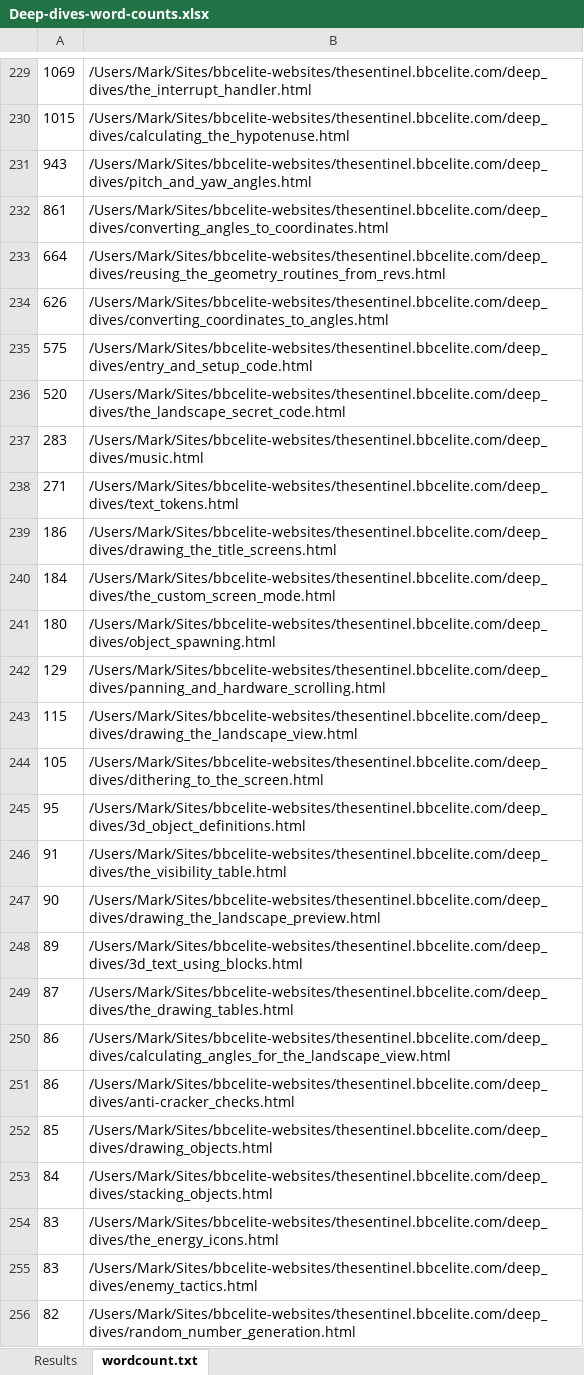
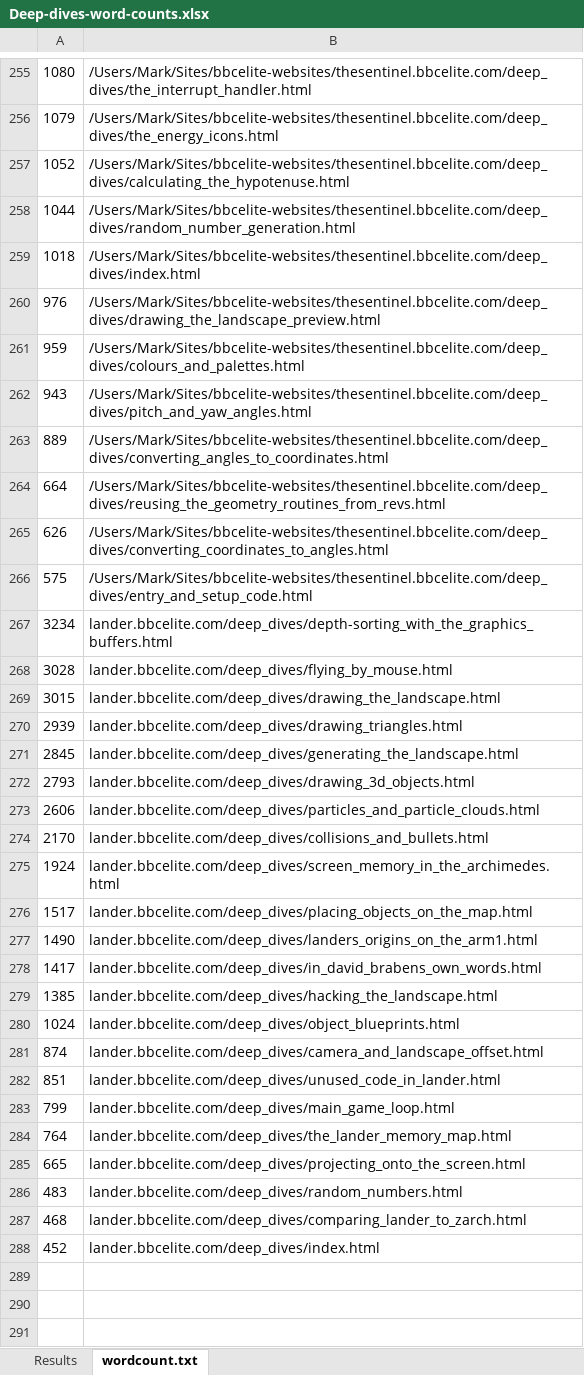
Before and after one commit to markmoxon/bbcelite-scripts, an Excel workbook: code-analysis/word-count-deep-dives/Deep-dives-word-counts.xlsx, sheet wordcount.txt, drawn as a sheet; only a part is shown, gaps mark what is left out; the shorter side is filled out with more unchanged rows; values as stored, in another font and other column widths than the file's, no borders; removed rows and columns are numbered as before the commit, all else as after; the diff covers the shown part only; the diff names each change by its address in the sheet, - before the commit and + after, or states it on an @@ line.

Commit message:
Updated word counts for The Sentinel

```diff
--- a/code-analysis/word-count-deep-dives/Deep-dives-word-counts.xlsx (sheet wordcount.txt)
+++ b/code-analysis/word-count-deep-dives/Deep-dives-word-counts.xlsx (sheet wordcount.txt)
-A255: 1069
+A255: 1080
-row 230: 1015 | /Users/Mark/Sites/bbcelite-websites/thesentinel.bbcelite.com/deep_dives/calculating_the_hypotenuse.html
+row 256: 1079 | /Users/Mark/Sites/bbcelite-websites/thesentinel.bbcelite.com/deep_dives/the_energy_icons.html
+row 257: 1052 | /Users/Mark/Sites/bbcelite-websites/thesentinel.bbcelite.com/deep_dives/calculating_the_hypotenuse.html
+row 258: 1044 | /Users/Mark/Sites/bbcelite-websites/thesentinel.bbcelite.com/deep_dives/random_number_generation.html
+row 259: 1018 | /Users/Mark/Sites/bbcelite-websites/thesentinel.bbcelite.com/deep_dives/index.html
+row 260: 976 | /Users/Mark/Sites/bbcelite-websites/thesentinel.bbcelite.com/deep_dives/drawing_the_landscape_preview.html
+row 261: 959 | /Users/Mark/Sites/bbcelite-websites/thesentinel.bbcelite.com/deep_dives/colours_and_palettes.html
-A263: 861
+A263: 889
-row 236: 520 | /Users/Mark/Sites/bbcelite-websites/thesentinel.bbcelite.com/deep_dives/the_landscape_secret_code.html
-row 237: 283 | /Users/Mark/Sites/bbcelite-websites/thesentinel.bbcelite.com/deep_dives/music.html
-row 238: 271 | /Users/Mark/Sites/bbcelite-websites/thesentinel.bbcelite.com/deep_dives/text_tokens.html
-row 239: 186 | /Users/Mark/Sites/bbcelite-websites/thesentinel.bbcelite.com/deep_dives/drawing_the_title_screens.html
-row 240: 184 | /Users/Mark/Sites/bbcelite-websites/thesentinel.bbcelite.com/deep_dives/the_custom_screen_mode.html
-row 241: 180 | /Users/Mark/Sites/bbcelite-websites/thesentinel.bbcelite.com/deep_dives/object_spawning.html
-row 242: 129 | /Users/Mark/Sites/bbcelite-websites/thesentinel.bbcelite.com/deep_dives/panning_and_hardware_scrolling.html
-row 243: 115 | /Users/Mark/Sites/bbcelite-websites/thesentinel.bbcelite.com/deep_dives/drawing_the_landscape_view.html
-row 244: 105 | /Users/Mark/Sites/bbcelite-websites/thesentinel.bbcelite.com/deep_dives/dithering_to_the_screen.html
-row 245: 95 | /Users/Mark/Sites/bbcelite-websites/thesentinel.bbcelite.com/deep_dives/3d_object_definitions.html
-row 246: 91 | /Users/Mark/Sites/bbcelite-websites/thesentinel.bbcelite.com/deep_dives/the_visibility_table.html
-row 247: 90 | /Users/Mark/Sites/bbcelite-websites/thesentinel.bbcelite.com/deep_dives/drawing_the_landscape_preview.html
-row 248: 89 | /Users/Mark/Sites/bbcelite-websites/thesentinel.bbcelite.com/deep_dives/3d_text_using_blocks.html
-row 249: 87 | /Users/Mark/Sites/bbcelite-websites/thesentinel.bbcelite.com/deep_dives/the_drawing_tables.html
-row 250: 86 | /Users/Mark/Sites/bbcelite-websites/thesentinel.bbcelite.com/deep_dives/calculating_angles_for_the_landscape_view.html
-row 251: 86 | /Users/Mark/Sites/bbcelite-websites/thesentinel.bbcelite.com/deep_dives/anti-cracker_checks.html
-row 252: 85 | /Users/Mark/Sites/bbcelite-websites/thesentinel.bbcelite.com/deep_dives/drawing_objects.html
-row 253: 84 | /Users/Mark/Sites/bbcelite-websites/thesentinel.bbcelite.com/deep_dives/stacking_objects.html
-row 254: 83 | /Users/Mark/Sites/bbcelite-websites/thesentinel.bbcelite.com/deep_dives/the_energy_icons.html
-row 255: 83 | /Users/Mark/Sites/bbcelite-websites/thesentinel.bbcelite.com/deep_dives/enemy_tactics.html
-row 256: 82 | /Users/Mark/Sites/bbcelite-websites/thesentinel.bbcelite.com/deep_dives/random_number_generation.html
```
Also changed, not shown: 36 added rows, 19 removed rows and 12 edited cells elsewhere in this sheet, sheet Results, code-analysis/word-count-code-comments/Code-comments-word-counts.xlsx.
